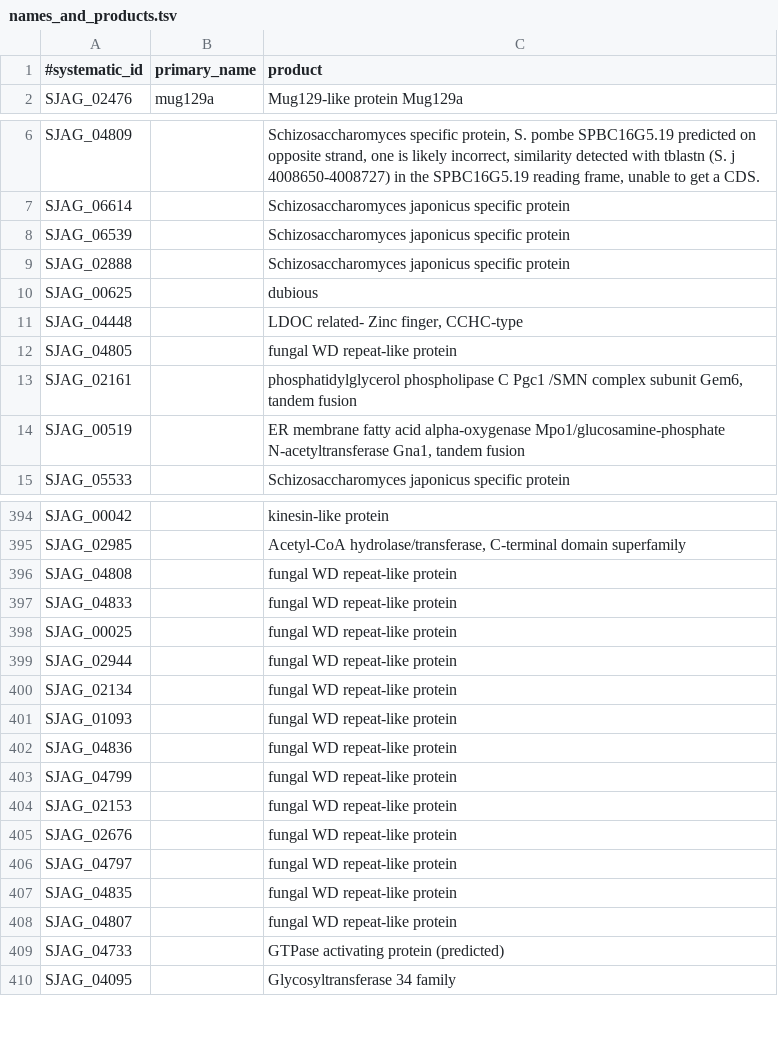
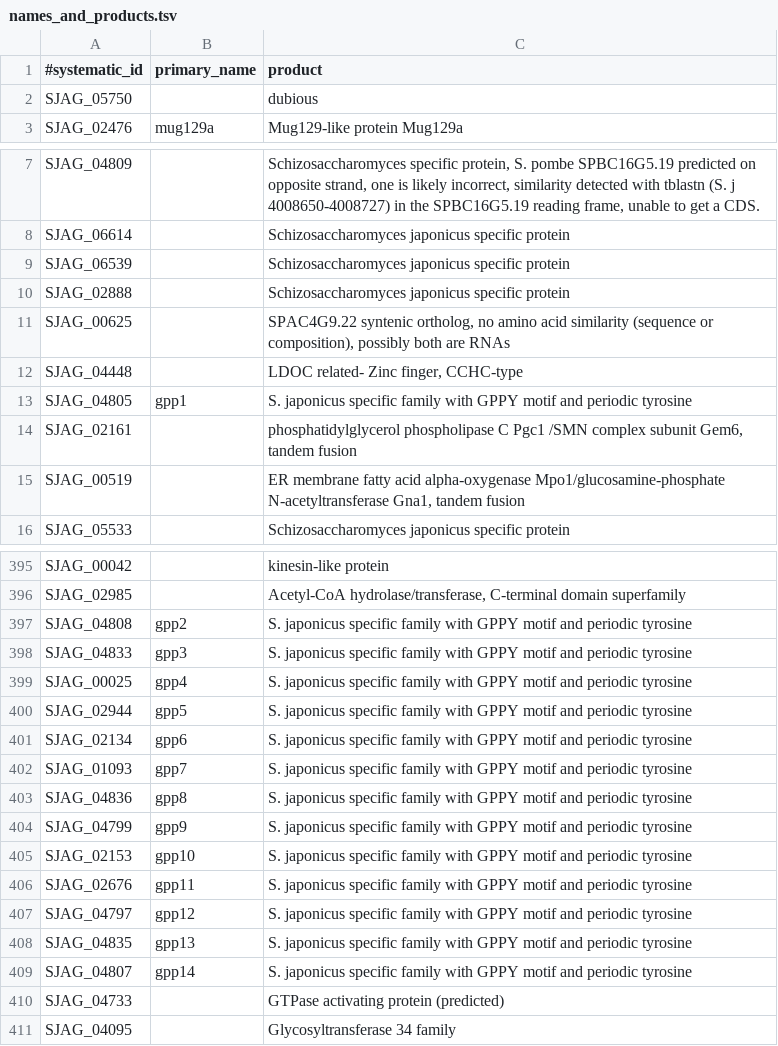
Before and after one commit to japonicusdb/japonicus-curation, a TSV file: names_and_products.tsv, drawn as a sheet; only a part is shown, gaps mark what is left out.

Commit message:
gpp family

```diff
--- a/names_and_products.tsv
+++ b/names_and_products.tsv
@@ -1,2 +1,3 @@
 #systematic_id	primary_name	product
+SJAG_05750		dubious
 SJAG_02476	mug129a	Mug129-like protein Mug129a
@@ -9,5 +10,5 @@ SJAG_06539		Schizosaccharomyces japonicus specific protein
 SJAG_02888		Schizosaccharomyces japonicus specific protein
-SJAG_00625		dubious
+SJAG_00625		SPAC4G9.22 syntenic ortholog, no amino acid similarity (sequence or composition), possibly both are RNAs
 SJAG_04448 		LDOC related- Zinc finger, CCHC-type
-SJAG_04805		fungal WD repeat-like protein
+SJAG_04805	gpp1	S. japonicus specific family with GPPY motif and periodic tyrosine
 SJAG_02161		phosphatidylglycerol phospholipase C Pgc1 /SMN complex subunit Gem6, tandem fusion
@@ -395,15 +396,15 @@ SJAG_00042		kinesin-like protein
 SJAG_02985		Acetyl-CoA hydrolase/transferase, C-terminal domain superfamily
-SJAG_04808		fungal WD repeat-like protein
-SJAG_04833		fungal WD repeat-like protein
-SJAG_00025		fungal WD repeat-like protein
-SJAG_02944		fungal WD repeat-like protein
-SJAG_02134		fungal WD repeat-like protein
-SJAG_01093		fungal WD repeat-like protein
-SJAG_04836		fungal WD repeat-like protein
-SJAG_04799		fungal WD repeat-like protein
-SJAG_02153		fungal WD repeat-like protein
-SJAG_02676		fungal WD repeat-like protein
-SJAG_04797		fungal WD repeat-like protein
-SJAG_04835		fungal WD repeat-like protein
-SJAG_04807		fungal WD repeat-like protein
+SJAG_04808	gpp2	S. japonicus specific family with GPPY motif and periodic tyrosine
+SJAG_04833	gpp3	S. japonicus specific family with GPPY motif and periodic tyrosine
+SJAG_00025	gpp4	S. japonicus specific family with GPPY motif and periodic tyrosine
+SJAG_02944	gpp5	S. japonicus specific family with GPPY motif and periodic tyrosine
+SJAG_02134	gpp6	S. japonicus specific family with GPPY motif and periodic tyrosine
+SJAG_01093	gpp7	S. japonicus specific family with GPPY motif and periodic tyrosine
+SJAG_04836	gpp8	S. japonicus specific family with GPPY motif and periodic tyrosine
+SJAG_04799	gpp9	S. japonicus specific family with GPPY motif and periodic tyrosine
+SJAG_02153	gpp10	S. japonicus specific family with GPPY motif and periodic tyrosine
+SJAG_02676	gpp11	S. japonicus specific family with GPPY motif and periodic tyrosine
+SJAG_04797	gpp12	S. japonicus specific family with GPPY motif and periodic tyrosine
+SJAG_04835	gpp13	S. japonicus specific family with GPPY motif and periodic tyrosine
+SJAG_04807	gpp14	S. japonicus specific family with GPPY motif and periodic tyrosine
 SJAG_04733		GTPase activating protein (predicted)
```
